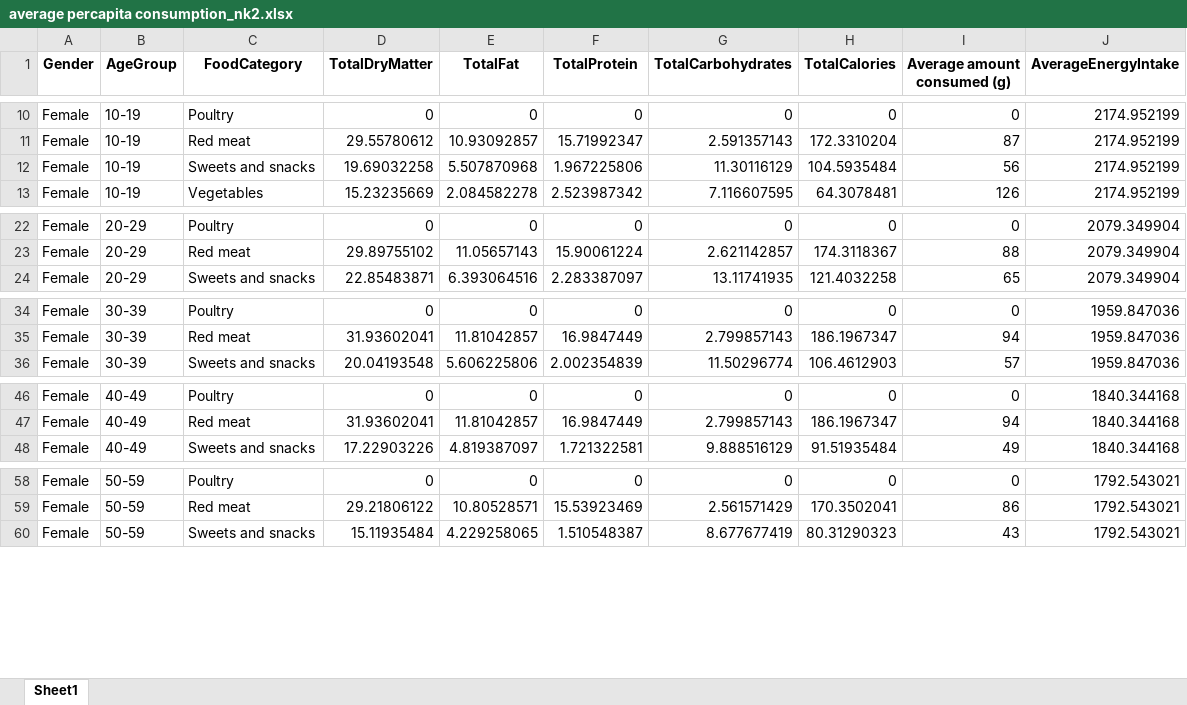
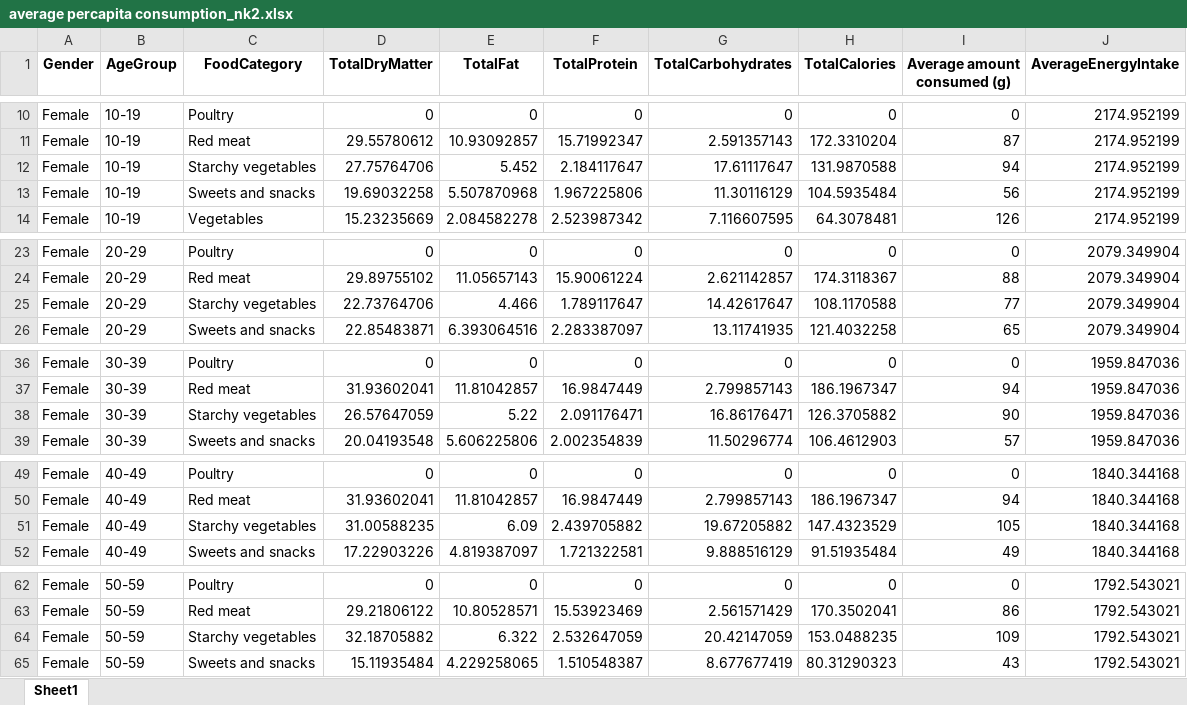
Before and after one commit to avijitvpandit/food-consumption, an Excel workbook: data/auxillary/average percapita consumption_nk2.xlsx, sheet Sheet1, drawn as a sheet; only a part is shown, gaps mark what is left out; values as stored, in another font and other column widths than the file's, no borders; the diff covers the shown part only; the diff names each change by its address in the sheet, - before the commit and + after, or states it on an @@ line.

```diff
--- a/data/auxillary/average percapita consumption_nk2.xlsx (sheet Sheet1)
+++ b/data/auxillary/average percapita consumption_nk2.xlsx (sheet Sheet1)
+row 12: Female | 10-19 | Starchy vegetables | 27.75764706 | 5.452 | 2.184117647 | 17.61117647 | 131.9870588 | 94 | 2174.952199
+row 25: Female | 20-29 | Starchy vegetables | 22.73764706 | 4.466 | 1.789117647 | 14.42617647 | 108.1170588 | 77 | 2079.349904
+row 38: Female | 30-39 | Starchy vegetables | 26.57647059 | 5.22 | 2.091176471 | 16.86176471 | 126.3705882 | 90 | 1959.847036
+row 51: Female | 40-49 | Starchy vegetables | 31.00588235 | 6.09 | 2.439705882 | 19.67205882 | 147.4323529 | 105 | 1840.344168
+row 64: Female | 50-59 | Starchy vegetables | 32.18705882 | 6.322 | 2.532647059 | 20.42147059 | 153.0488235 | 109 | 1792.543021
```
Also changed, not shown: 9 added rows elsewhere in this sheet, data/auxillary/average percapita consumption_nk3.xlsx, data/raw/norkost/Norkost 2.xlsx, 1 other file.
